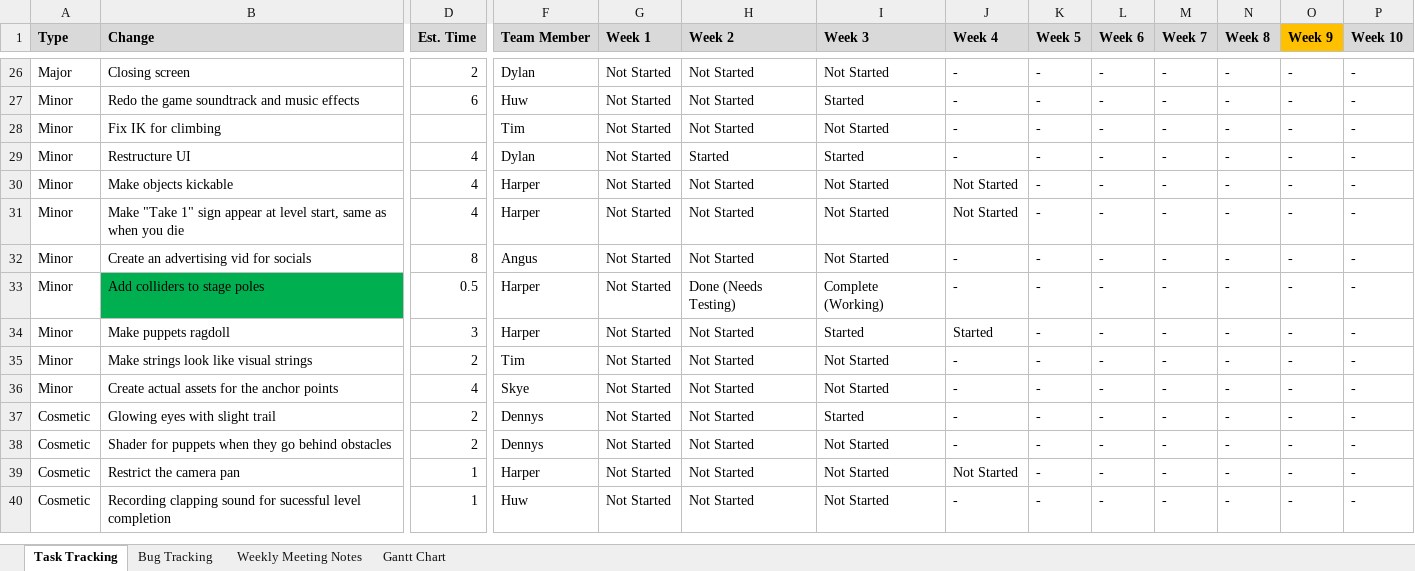
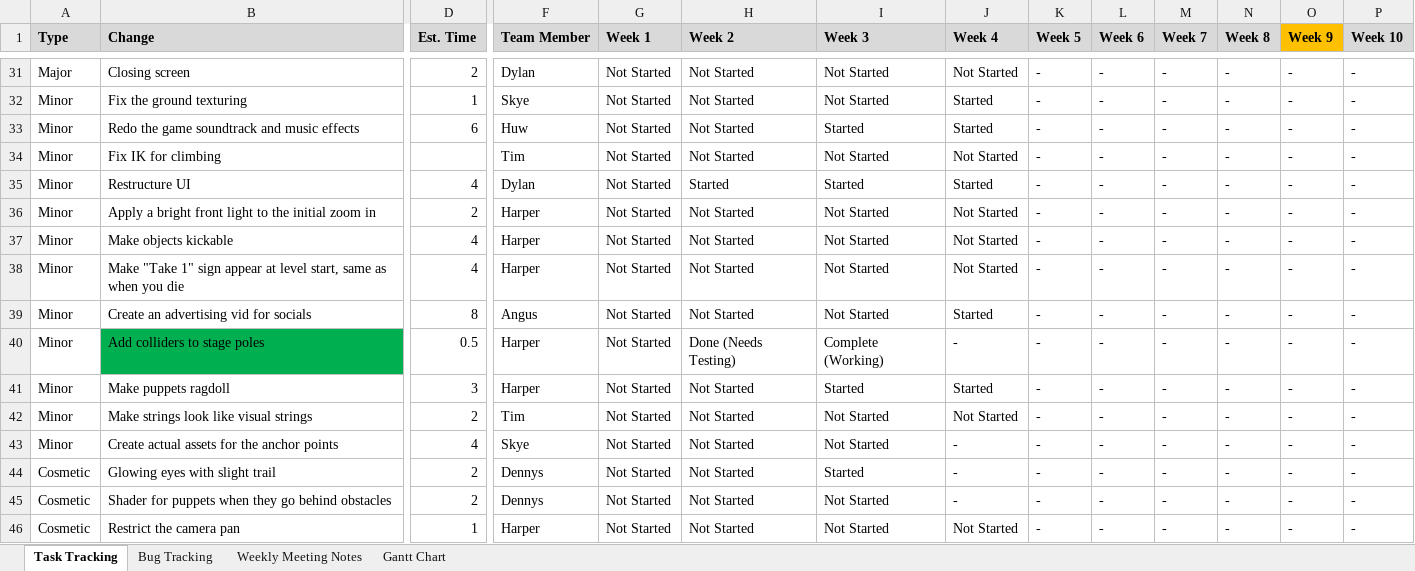
Before and after one commit to SpyraxianJ/strung-along, an Excel workbook: Admin Files/The Prod Doc.xlsx, sheet Task Tracking, drawn as a sheet; only a part is shown, gaps mark what is left out; the shorter side is filled out with more unchanged rows; values as stored, in another font and other column widths than the file's, no borders; conditional formats not drawn; addresses are those after the commit; rows hold the shown columns only; the diff covers the shown part only; the diff names each change by its address in the sheet, - before the commit and + after, or states it on an @@ line.

```diff
--- a/Admin Files/The Prod Doc.xlsx (sheet Task Tracking)
+++ b/Admin Files/The Prod Doc.xlsx (sheet Task Tracking)
-J31 (Week 4): -
+J31 (Week 4): Not Started
+row 32: Minor | Fix the ground texturing | 1 | Skye | Not Started | Not Started | Not Started | Started | - | - | - | - | - | -
-J33 (Week 4): -
+J33 (Week 4): Started
-J34 (Week 4): -
+J34 (Week 4): Not Started
-J35 (Week 4): -
+J35 (Week 4): Started
+row 36: Minor | Apply a bright front light to the initial zoom in | 2 | Harper | Not Started | Not Started | Not Started | Not Started | - | - | - | - | - | -
-J39 (Week 4): -
+J39 (Week 4): Started
-J42 (Week 4): -
+J42 (Week 4): Not Started
```
Also changed, not shown: 5 added rows and 27 edited cells elsewhere in this sheet, sheet Bug Tracking, sheet Weekly Meeting Notes.
